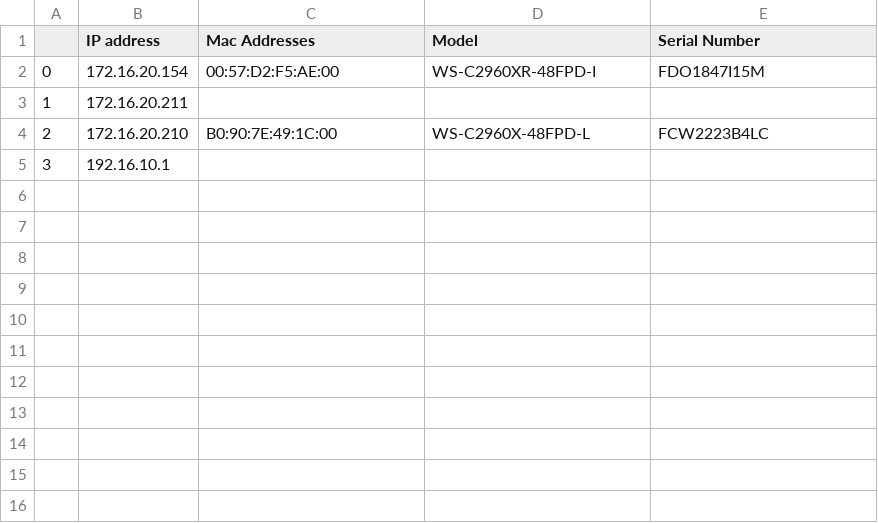
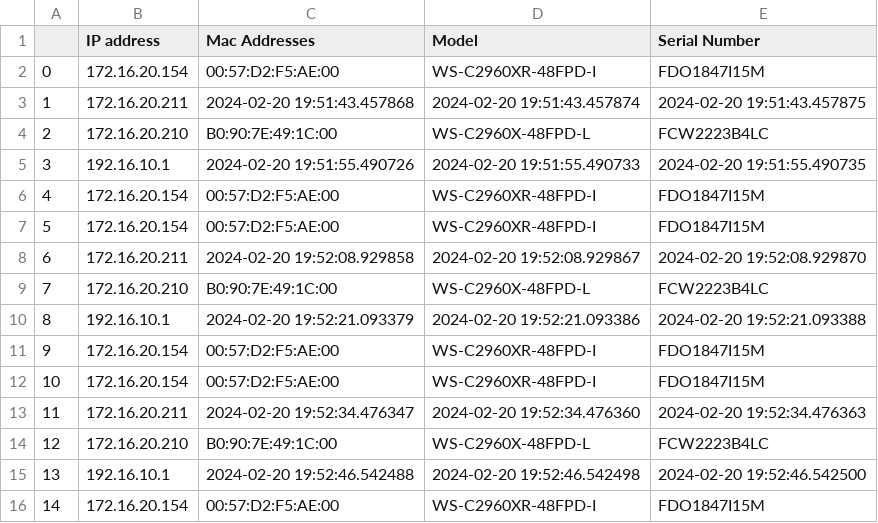
Before and after one commit to rlljr/Raul-Automation-Project, a CSV file: Functions/device_list.csv, drawn as a sheet.

Commit message:
commit

```diff
--- a/Functions/device_list.csv
+++ b/Functions/device_list.csv
@@ -2,4 +2,15 @@
 0,172.16.20.154,00:57:D2:F5:AE:00,WS-C2960XR-48FPD-I,FDO1847I15M
-1,172.16.20.211,,,
+1,172.16.20.211,2024-02-20 19:51:43.457868,2024-02-20 19:51:43.457874,2024-02-20 19:51:43.457875
 2,172.16.20.210,B0:90:7E:49:1C:00,WS-C2960X-48FPD-L,FCW2223B4LC
-3,192.16.10.1,,,
+3,192.16.10.1,2024-02-20 19:51:55.490726,2024-02-20 19:51:55.490733,2024-02-20 19:51:55.490735
+4,172.16.20.154,00:57:D2:F5:AE:00,WS-C2960XR-48FPD-I,FDO1847I15M
+5,172.16.20.154,00:57:D2:F5:AE:00,WS-C2960XR-48FPD-I,FDO1847I15M
+6,172.16.20.211,2024-02-20 19:52:08.929858,2024-02-20 19:52:08.929867,2024-02-20 19:52:08.929870
+7,172.16.20.210,B0:90:7E:49:1C:00,WS-C2960X-48FPD-L,FCW2223B4LC
+8,192.16.10.1,2024-02-20 19:52:21.093379,2024-02-20 19:52:21.093386,2024-02-20 19:52:21.093388
+9,172.16.20.154,00:57:D2:F5:AE:00,WS-C2960XR-48FPD-I,FDO1847I15M
+10,172.16.20.154,00:57:D2:F5:AE:00,WS-C2960XR-48FPD-I,FDO1847I15M
+11,172.16.20.211,2024-02-20 19:52:34.476347,2024-02-20 19:52:34.476360,2024-02-20 19:52:34.476363
+12,172.16.20.210,B0:90:7E:49:1C:00,WS-C2960X-48FPD-L,FCW2223B4LC
+13,192.16.10.1,2024-02-20 19:52:46.542488,2024-02-20 19:52:46.542498,2024-02-20 19:52:46.542500
+14,172.16.20.154,00:57:D2:F5:AE:00,WS-C2960XR-48FPD-I,FDO1847I15M
```
